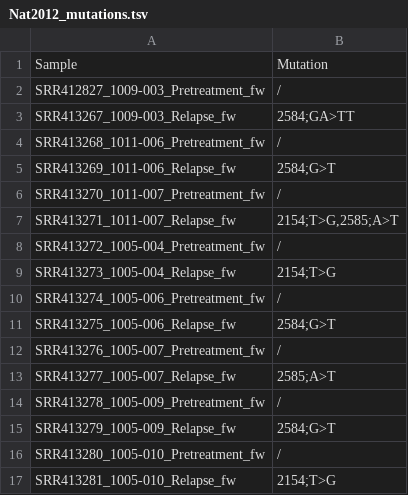
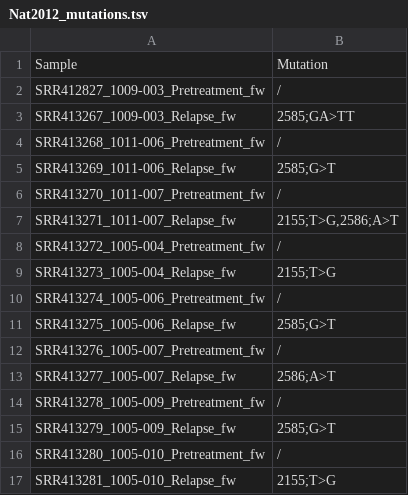
Before and after one commit to cbib/MICADo, a TSV file: data/Nat2012_mutations.tsv, drawn as a sheet.

Commit message:
coordinates in +1 index (and not 0)

```diff
--- a/data/Nat2012_mutations.tsv
+++ b/data/Nat2012_mutations.tsv
@@ -2,16 +2,16 @@ Sample	Mutation
 SRR412827_1009-003_Pretreatment_fw	/
-SRR413267_1009-003_Relapse_fw	2584;GA>TT
+SRR413267_1009-003_Relapse_fw	2585;GA>TT
 SRR413268_1011-006_Pretreatment_fw	/
-SRR413269_1011-006_Relapse_fw	2584;G>T
+SRR413269_1011-006_Relapse_fw	2585;G>T
 SRR413270_1011-007_Pretreatment_fw	/
-SRR413271_1011-007_Relapse_fw	2154;T>G,2585;A>T
+SRR413271_1011-007_Relapse_fw	2155;T>G,2586;A>T
 SRR413272_1005-004_Pretreatment_fw	/
-SRR413273_1005-004_Relapse_fw	2154;T>G
+SRR413273_1005-004_Relapse_fw	2155;T>G
 SRR413274_1005-006_Pretreatment_fw	/
-SRR413275_1005-006_Relapse_fw	2584;G>T
+SRR413275_1005-006_Relapse_fw	2585;G>T
 SRR413276_1005-007_Pretreatment_fw	/
-SRR413277_1005-007_Relapse_fw	2585;A>T
+SRR413277_1005-007_Relapse_fw	2586;A>T
 SRR413278_1005-009_Pretreatment_fw	/
-SRR413279_1005-009_Relapse_fw	2584;G>T
+SRR413279_1005-009_Relapse_fw	2585;G>T
 SRR413280_1005-010_Pretreatment_fw	/
-SRR413281_1005-010_Relapse_fw	2154;T>G
+SRR413281_1005-010_Relapse_fw	2155;T>G
```
